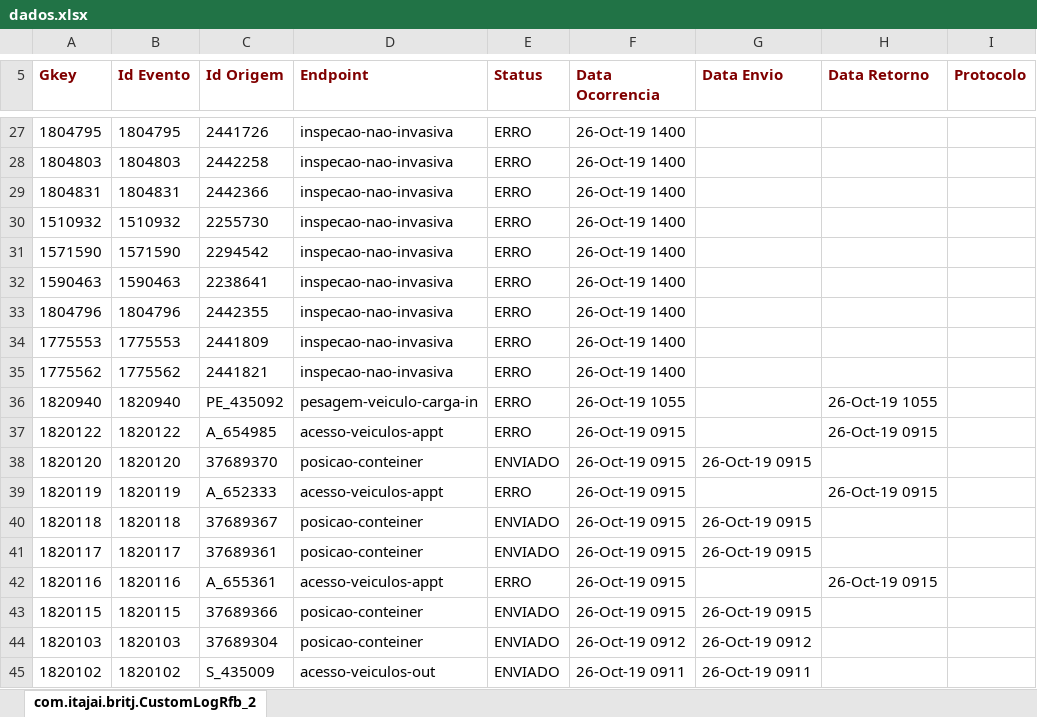
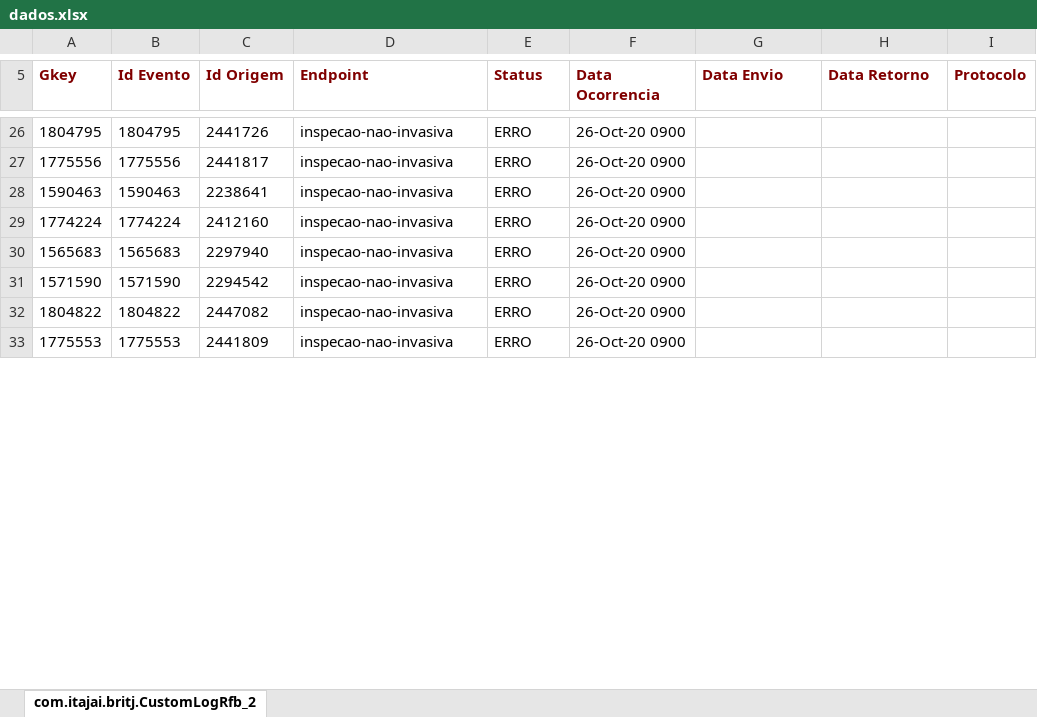
Before and after one commit to amandusmuniz/logs_rfb, an Excel workbook: dados.xlsx, sheet com.itajai.britj.CustomLogRfb_2, drawn as a sheet; only a part is shown, gaps mark what is left out; values as stored, in another font and other column widths than the file's, no borders; charts and pictures not drawn; removed rows and columns are numbered as before the commit, all else as after; the diff covers the shown part only; the diff names each change by its address in the sheet, - before the commit and + after, or states it on an @@ line.

Commit message:
Add files via upload

```diff
--- a/dados.xlsx (sheet com.itajai.britj.CustomLogRfb_2)
+++ b/dados.xlsx (sheet com.itajai.britj.CustomLogRfb_2)
-F26 (Data Ocorrencia): 26-Oct-19 1400
+F26 (Data Ocorrencia): 26-Oct-20 0900
-row 28: 1804803 | 1804803 | 2442258 | inspecao-nao-invasiva | ERRO | 26-Oct-19 1400
-row 29: 1804831 | 1804831 | 2442366 | inspecao-nao-invasiva | ERRO | 26-Oct-19 1400
-row 30: 1510932 | 1510932 | 2255730 | inspecao-nao-invasiva | ERRO | 26-Oct-19 1400
-row 31: 1571590 | 1571590 | 2294542 | inspecao-nao-invasiva | ERRO | 26-Oct-19 1400
+row 27: 1775556 | 1775556 | 2441817 | inspecao-nao-invasiva | ERRO | 26-Oct-20 0900
-F28 (Data Ocorrencia): 26-Oct-19 1400
+F28 (Data Ocorrencia): 26-Oct-20 0900
-row 33: 1804796 | 1804796 | 2442355 | inspecao-nao-invasiva | ERRO | 26-Oct-19 1400
+row 29: 1774224 | 1774224 | 2412160 | inspecao-nao-invasiva | ERRO | 26-Oct-20 0900
+row 30: 1565683 | 1565683 | 2297940 | inspecao-nao-invasiva | ERRO | 26-Oct-20 0900
+row 31: 1571590 | 1571590 | 2294542 | inspecao-nao-invasiva | ERRO | 26-Oct-20 0900
+row 32: 1804822 | 1804822 | 2447082 | inspecao-nao-invasiva | ERRO | 26-Oct-20 0900
-F33 (Data Ocorrencia): 26-Oct-19 1400
+F33 (Data Ocorrencia): 26-Oct-20 0900
-row 35: 1775562 | 1775562 | 2441821 | inspecao-nao-invasiva | ERRO | 26-Oct-19 1400
-row 36: 1820940 | 1820940 | PE_435092 | pesagem-veiculo-carga-in | ERRO | 26-Oct-19 1055 |  | 26-Oct-19 1055
-row 37: 1820122 | 1820122 | A_654985 | acesso-veiculos-appt | ERRO | 26-Oct-19 0915 |  | 26-Oct-19 0915
-row 38: 1820120 | 1820120 | 37689370 | posicao-conteiner | ENVIADO | 26-Oct-19 0915 | 26-Oct-19 0915
-row 39: 1820119 | 1820119 | A_652333 | acesso-veiculos-appt | ERRO | 26-Oct-19 0915 |  | 26-Oct-19 0915
-row 40: 1820118 | 1820118 | 37689367 | posicao-conteiner | ENVIADO | 26-Oct-19 0915 | 26-Oct-19 0915
-row 41: 1820117 | 1820117 | 37689361 | posicao-conteiner | ENVIADO | 26-Oct-19 0915 | 26-Oct-19 0915
-row 42: 1820116 | 1820116 | A_655361 | acesso-veiculos-appt | ERRO | 26-Oct-19 0915 |  | 26-Oct-19 0915
-row 43: 1820115 | 1820115 | 37689366 | posicao-conteiner | ENVIADO | 26-Oct-19 0915 | 26-Oct-19 0915
-row 44: 1820103 | 1820103 | 37689304 | posicao-conteiner | ENVIADO | 26-Oct-19 0912 | 26-Oct-19 0912
-row 45: 1820102 | 1820102 | S_435009 | acesso-veiculos-out | ENVIADO | 26-Oct-19 0911 | 26-Oct-19 0911
```
Also changed, not shown: 16 added rows, 66 removed rows and 7 edited cells elsewhere in this sheet.
